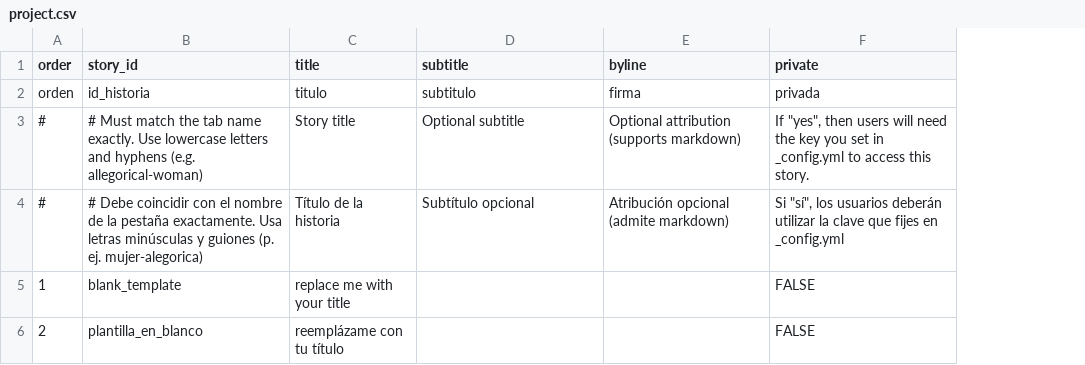
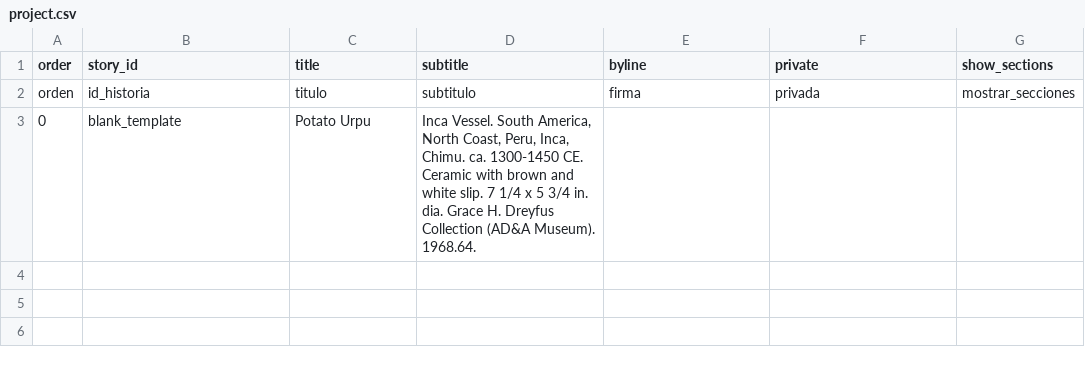
Before and after one commit to meganleverett/potato_urpu, a CSV file: telar-content/spreadsheets/project.csv, drawn as a sheet; removed rows and columns are numbered as before the commit, all else as after; the diff names each change by its address in the sheet, - before the commit and + after, or states it on an @@ line.

```diff
--- a/telar-content/spreadsheets/project.csv
+++ b/telar-content/spreadsheets/project.csv
+column G (show_sections), row 2: mostrar_secciones
-row 3: # | # Must match the tab name exactly. Use lowercase letters and hyphens (e.g. allegorical-woman) | Story title | Optional subtitle | Optional attribution (supports markdown) | If "yes", then users will need the key you set in _config.yml to access this story.
-row 4: # | # Debe coincidir con el nombre de la pestaña exactamente. Usa letras minúsculas y guiones (p. ej. mujer-alegorica) | Título de la historia | Subtítulo opcional | Atribución opcional (admite markdown) | Si "sí", los usuarios deberán utilizar la clave que fijes en _config.yml
-A3 (order): 1
+A3 (order): 0
-C3 (title): replace me with your title
+C3 (title): Potato Urpu
-D3 (subtitle): (empty)
+D3 (subtitle): Inca Vessel. South America, North Coast, Peru, Inca, Chimu. ca. 1300-1450 CE. Ceramic with brown and white slip. 7 1/4 x 5 3/4 in. dia. Grace H. Dreyfus Collection (AD&A Museum). 1968.64.
-F3 (private): FALSE
+F3 (private): (empty)
-row 6: 2 | plantilla_en_blanco | reemplázame con tu título |  |  | FALSE
```
Also changed, not shown: telar-content/spreadsheets/blank_template.csv, telar-content/spreadsheets/glossary.csv, 4 other files.
